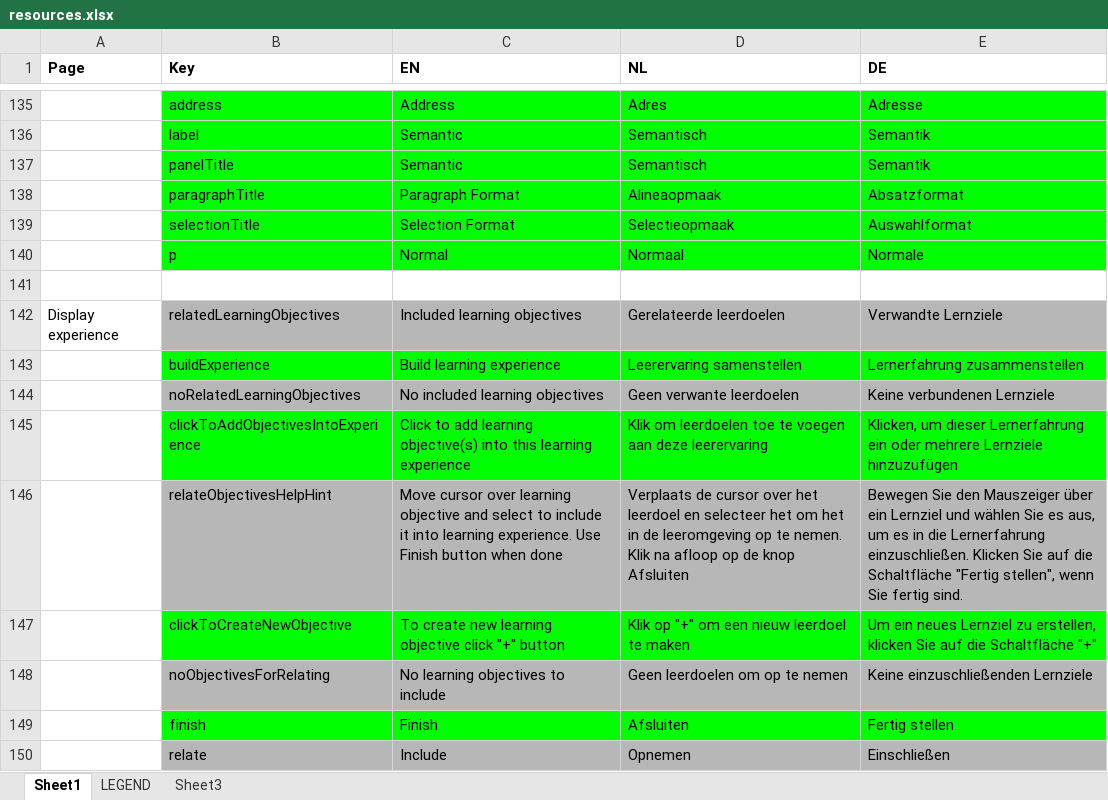
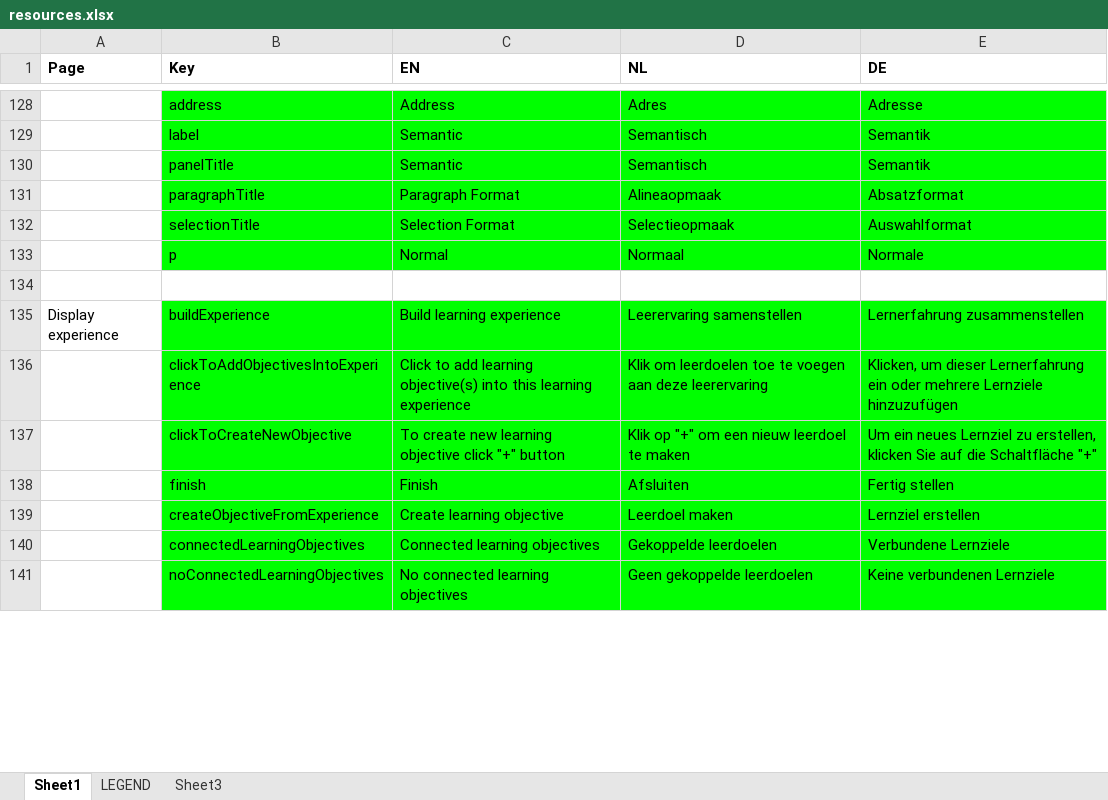
Before and after one commit to jaw4ik/assessment, an Excel workbook: sources/easygenerator.Web/App/localization/resources.xlsx, sheet Sheet1, drawn as a sheet; only a part is shown, gaps mark what is left out; the shorter side is filled out with more unchanged rows; values as stored, in another font and other column widths than the file's, no borders; removed rows and columns are numbered as before the commit, all else as after; the diff covers the shown part only; the diff names each change by its address in the sheet, - before the commit and + after, or states it on an @@ line.

```diff
--- a/sources/easygenerator.Web/App/localization/resources.xlsx (sheet Sheet1)
+++ b/sources/easygenerator.Web/App/localization/resources.xlsx (sheet Sheet1)
-row 142: Display experience | relatedLearningObjectives | Included learning objectives | Gerelateerde leerdoelen | Verwandte Lernziele
-A135 (Page): (empty)
+A135 (Page): Display experience
-row 144:  | noRelatedLearningObjectives | No included learning objectives | Geen verwante leerdoelen | Keine verbundenen Lernziele
-row 146:  | relateObjectivesHelpHint | Move cursor over learning objective and select to include it into learning experience. Use Finish button when done | Verplaats de cursor over het leerdoel en selecteer het om het in de leeromgeving op te nemen. Klik na afloop op de knop Afsluiten | Bewegen Sie den Mauszeiger über ein Lernziel und wählen Sie es aus, um es in die Lernerfahrung einzuschließen. Klicken Sie auf die Schaltfläche "Fertig stellen", wenn Sie fertig sind.
-row 148:  | noObjectivesForRelating | No learning objectives to include | Geen leerdoelen om op te nemen | Keine einzuschließenden Lernziele
-row 150:  | relate | Include | Opnemen | Einschließen
```
Also changed, not shown: 4 added rows, 15 removed rows, 25 edited cells and cell formats elsewhere in this sheet, 3 other files.
